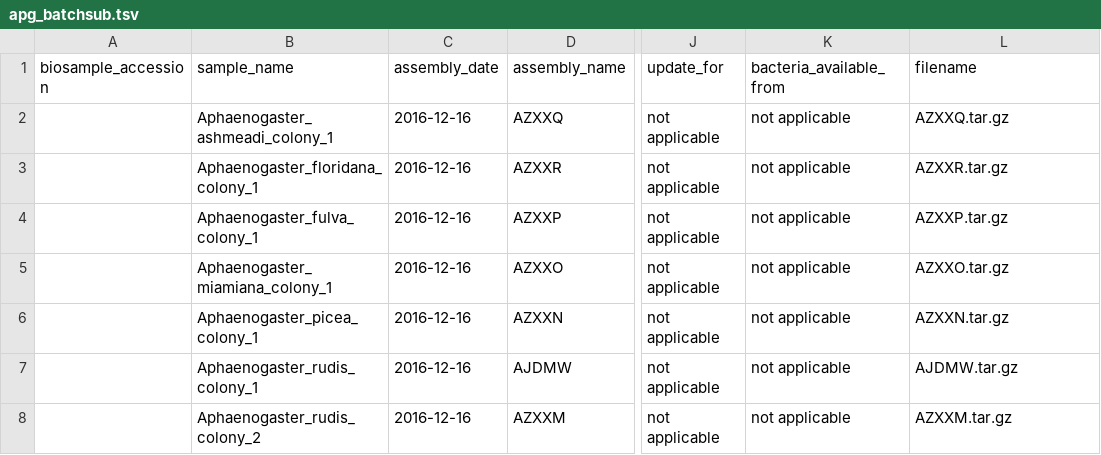
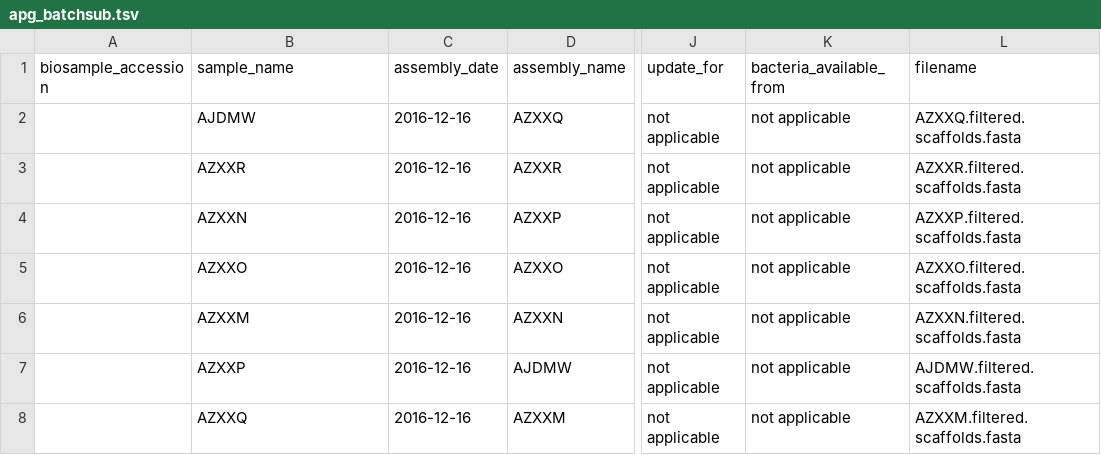
Before and after one commit to HarvardForest/apGenomes, a TSV file: docs/apg_batchsub.tsv, drawn as a sheet; only a part is shown, gaps mark what is left out; the diff names each change by its address in the sheet, - before the commit and + after, or states it on an @@ line.

```diff
--- a/docs/apg_batchsub.tsv
+++ b/docs/apg_batchsub.tsv
-B2 (sample_name): Aphaenogaster_ashmeadi_colony_1
+B2 (sample_name): AJDMW
-L2 (filename): AZXXQ.tar.gz
+L2 (filename): AZXXQ.filtered.scaffolds.fasta
-B3 (sample_name): Aphaenogaster_floridana_colony_1
+B3 (sample_name): AZXXR
-L3 (filename): AZXXR.tar.gz
+L3 (filename): AZXXR.filtered.scaffolds.fasta
-B4 (sample_name): Aphaenogaster_fulva_colony_1
+B4 (sample_name): AZXXN
-L4 (filename): AZXXP.tar.gz
+L4 (filename): AZXXP.filtered.scaffolds.fasta
-B5 (sample_name): Aphaenogaster_miamiana_colony_1
+B5 (sample_name): AZXXO
-L5 (filename): AZXXO.tar.gz
+L5 (filename): AZXXO.filtered.scaffolds.fasta
-B6 (sample_name): Aphaenogaster_picea_colony_1
+B6 (sample_name): AZXXM
-L6 (filename): AZXXN.tar.gz
+L6 (filename): AZXXN.filtered.scaffolds.fasta
-B7 (sample_name): Aphaenogaster_rudis_colony_1
+B7 (sample_name): AZXXP
-L7 (filename): AJDMW.tar.gz
+L7 (filename): AJDMW.filtered.scaffolds.fasta
-B8 (sample_name): Aphaenogaster_rudis_colony_2
+B8 (sample_name): AZXXQ
-L8 (filename): AZXXM.tar.gz
+L8 (filename): AZXXM.filtered.scaffolds.fasta
```
Also changed, not shown: docs/apg_orginfo.tsv, 2 other files.
